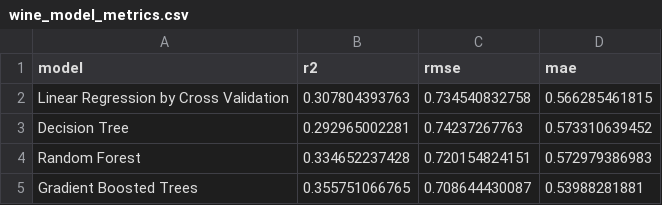
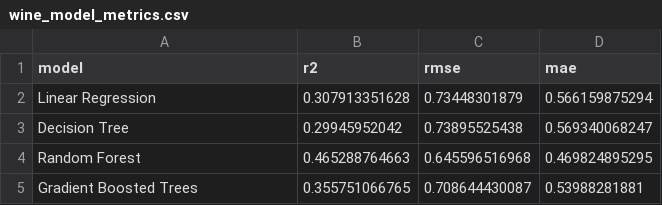
Before and after one commit to alegresor/csp554_bda_fp, a CSV file: data/wine/wine_model_metrics.csv, drawn as a sheet.

```diff
--- a/data/wine/wine_model_metrics.csv
+++ b/data/wine/wine_model_metrics.csv
@@ -1,5 +1,5 @@
 model,r2,rmse,mae
-Linear Regression by Cross Validation,0.307804393763,0.734540832758,0.566285461815
-Decision Tree,0.292965002281,0.74237267763,0.573310639452
-Random Forest,0.334652237428,0.720154824151,0.572979386983
+Linear Regression,0.307913351628,0.73448301879,0.566159875294
+Decision Tree,0.29945952042,0.73895525438,0.569340068247
+Random Forest,0.465288764663,0.645596516968,0.469824895295
 Gradient Boosted Trees,0.355751066765,0.708644430087,0.53988281881
```
Also changed, not shown: 14 other files.
